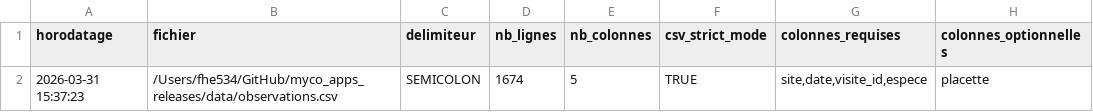
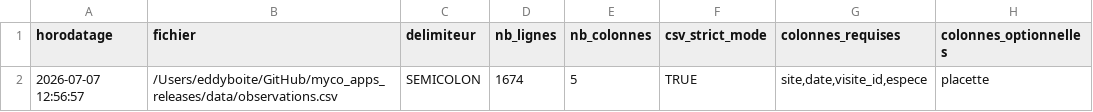
Before and after one commit to eddyboite-nat/myco_apps_releases, a CSV file: results/ICR/ICR_00_csv_conformite_report.csv, drawn as a sheet; only a part is shown; the diff names each change by its address in the sheet, - before the commit and + after, or states it on an @@ line.

```diff
--- a/results/ICR/ICR_00_csv_conformite_report.csv
+++ b/results/ICR/ICR_00_csv_conformite_report.csv
-A2 (horodatage): 2026-03-31 15:37:23
+A2 (horodatage): 2026-07-07 12:56:57
-B2 (fichier): /Users/fhe534/GitHub/myco_apps_releases/data/observations.csv
+B2 (fichier): /Users/eddyboite/GitHub/myco_apps_releases/data/observations.csv
```
Also changed, not shown: results/ICR/Forêt_de_Saint-Germain-en-Laye/ICR_04_resume_site.csv, results/ICR/Forêt_de_Saint-Germain-en-Laye/ICR_07_metrics_pertinence.csv, 30 other files.
